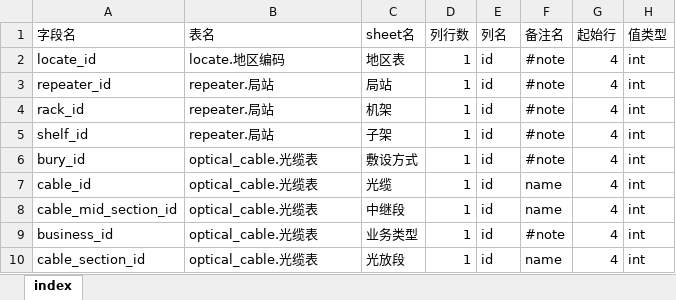
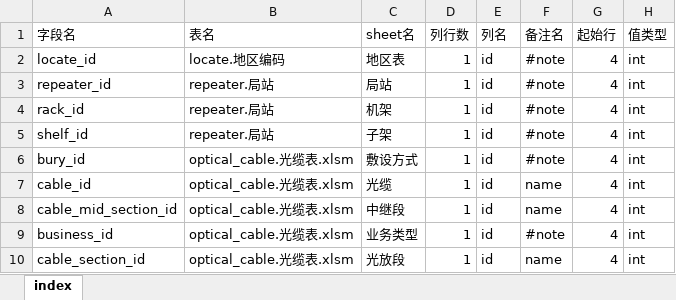
Before and after one commit to hataksumo/DesignerDoc, an Excel workbook: 策划案/Java/设备批量注册配置工具/Excel/INDEX/INDEX.xlsx, sheet index, drawn as a sheet; values as stored, in another font and other column widths than the file's, no borders; the diff names each change by its address in the sheet, - before the commit and + after, or states it on an @@ line.

```diff
--- a/策划案/Java/设备批量注册配置工具/Excel/INDEX/INDEX.xlsx (sheet index)
+++ b/策划案/Java/设备批量注册配置工具/Excel/INDEX/INDEX.xlsx (sheet index)
-B6:B10 (表名): optical_cable.光缆表
+B6:B10 (表名): optical_cable.光缆表.xlsm
```
Also changed, not shown: 策划案/Java/设备批量注册配置工具/Excel/locate.地区编码.xlsx, 7 other files.
